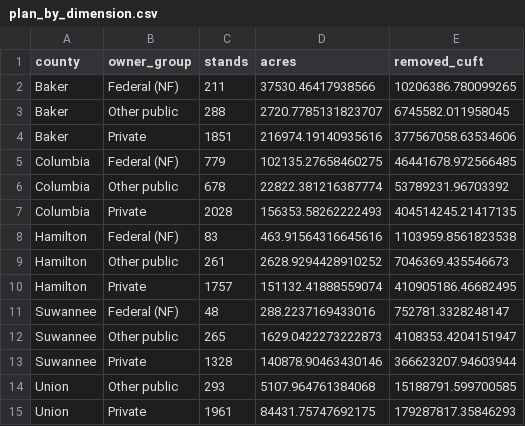
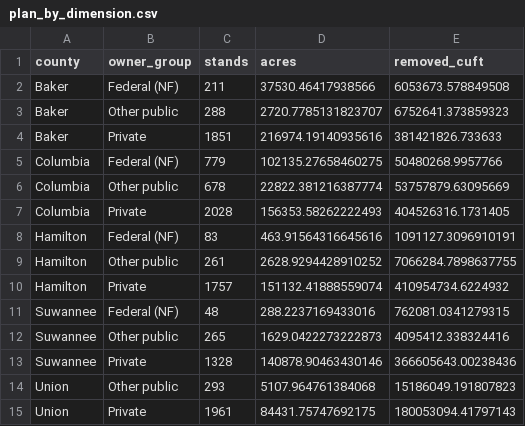
Before and after one commit to charlesmerritt/artemis-model, a CSV file: weekly-artifact/2026-08-31/plan_by_dimension.csv, drawn as a sheet.

```diff
--- a/weekly-artifact/2026-08-31/plan_by_dimension.csv
+++ b/weekly-artifact/2026-08-31/plan_by_dimension.csv
@@ -1,15 +1,15 @@
 county,owner_group,stands,acres,removed_cuft
-Baker,Federal (NF),211,37530.46417938566,10206386.780099265
-Baker,Other public,288,2720.7785131823707,6745582.011958045
-Baker,Private,1851,216974.19140935616,377567058.63534606
-Columbia,Federal (NF),779,102135.27658460275,46441678.972566485
-Columbia,Other public,678,22822.381216387774,53789231.96703392
-Columbia,Private,2028,156353.58262222493,404514245.21417135
-Hamilton,Federal (NF),83,463.91564316645616,1103959.8561823538
-Hamilton,Other public,261,2628.9294428910252,7046369.435546673
-Hamilton,Private,1757,151132.41888559074,410905186.46682495
-Suwannee,Federal (NF),48,288.2237169433016,752781.3328248147
-Suwannee,Other public,265,1629.0422273222873,4108353.4204151947
-Suwannee,Private,1328,140878.90463430146,366623207.94603944
-Union,Other public,293,5107.964761384068,15188791.599700585
-Union,Private,1961,84431.75747692175,179287817.35846293
+Baker,Federal (NF),211,37530.46417938566,6053673.578849508
+Baker,Other public,288,2720.7785131823707,6752641.373859323
+Baker,Private,1851,216974.19140935616,381421826.733633
+Columbia,Federal (NF),779,102135.27658460275,50480268.9957766
+Columbia,Other public,678,22822.381216387774,53757879.63095669
+Columbia,Private,2028,156353.58262222493,404526316.1731405
+Hamilton,Federal (NF),83,463.91564316645616,1091127.3096910191
+Hamilton,Other public,261,2628.9294428910252,7066284.7898637755
+Hamilton,Private,1757,151132.41888559074,410954734.6224932
+Suwannee,Federal (NF),48,288.2237169433016,762081.0341279315
+Suwannee,Other public,265,1629.0422273222873,4095412.338324416
+Suwannee,Private,1328,140878.90463430146,366605643.00238436
+Union,Other public,293,5107.964761384068,15186049.191807823
+Union,Private,1961,84431.75747692175,180053094.41797143
```
Also changed, not shown: weekly-artifact/2026-08-31/constraint_violations.csv, weekly-artifact/2026-08-31/harvest_by_cycle.csv, 7 other files.
